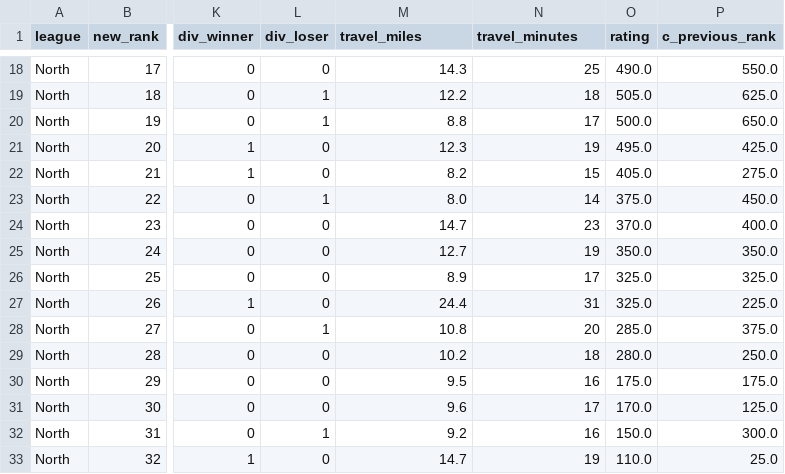
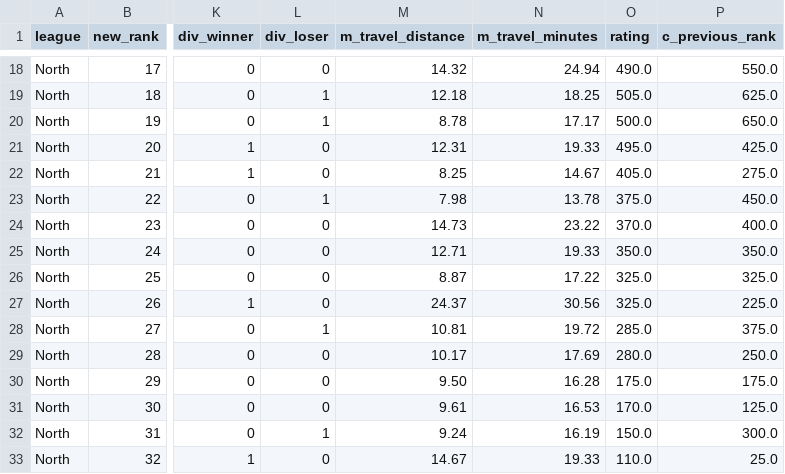
Before and after one commit to mjnoeth/TSA-ranking, a CSV file: data/2026/output/ranking_report.csv, drawn as a sheet; only a part is shown, gaps mark what is left out; the diff covers the shown part only; the diff names each change by its address in the sheet, - before the commit and + after, or states it on an @@ line.

Commit message:
Pluggable per-team metrics via config.yaml
New tsa/metrics.py: any 'one number per team' CSV can be added to the rating
with a metrics: entry (file, column | matrix_row_mean, normalize, direction,
weight) - no code changes. Travel distance/minutes move from hard-coded
weights to metrics entries (still weight 0). Report emits m_<name> raw and
c_<name> component columns automatically; tune_weights.py gains
--tune-metrics. Unknown adjust: keys now rejected.

2026 output ranks verified byte-identical before/after.

```diff
--- a/data/2026/output/ranking_report.csv
+++ b/data/2026/output/ranking_report.csv
-M1: travel_miles
+M1: m_travel_distance
-N1: travel_minutes
+N1: m_travel_minutes
-M18 (m_travel_distance): 14.3
+M18 (m_travel_distance): 14.32
-N18 (m_travel_minutes): 25
+N18 (m_travel_minutes): 24.94
-M19 (m_travel_distance): 12.2
+M19 (m_travel_distance): 12.18
-N19 (m_travel_minutes): 18
+N19 (m_travel_minutes): 18.25
-M20 (m_travel_distance): 8.8
+M20 (m_travel_distance): 8.78
-N20 (m_travel_minutes): 17
+N20 (m_travel_minutes): 17.17
-M21 (m_travel_distance): 12.3
+M21 (m_travel_distance): 12.31
-N21 (m_travel_minutes): 19
+N21 (m_travel_minutes): 19.33
-M22 (m_travel_distance): 8.2
+M22 (m_travel_distance): 8.25
-N22 (m_travel_minutes): 15
+N22 (m_travel_minutes): 14.67
-M23 (m_travel_distance): 8.0
+M23 (m_travel_distance): 7.98
-N23 (m_travel_minutes): 14
+N23 (m_travel_minutes): 13.78
-M24 (m_travel_distance): 14.7
+M24 (m_travel_distance): 14.73
-N24 (m_travel_minutes): 23
+N24 (m_travel_minutes): 23.22
-M25 (m_travel_distance): 12.7
+M25 (m_travel_distance): 12.71
-N25 (m_travel_minutes): 19
+N25 (m_travel_minutes): 19.33
-M26 (m_travel_distance): 8.9
+M26 (m_travel_distance): 8.87
-N26 (m_travel_minutes): 17
+N26 (m_travel_minutes): 17.22
-M27 (m_travel_distance): 24.4
+M27 (m_travel_distance): 24.37
-N27 (m_travel_minutes): 31
+N27 (m_travel_minutes): 30.56
-M28 (m_travel_distance): 10.8
+M28 (m_travel_distance): 10.81
-N28 (m_travel_minutes): 20
+N28 (m_travel_minutes): 19.72
-M29 (m_travel_distance): 10.2
+M29 (m_travel_distance): 10.17
-N29 (m_travel_minutes): 18
+N29 (m_travel_minutes): 17.69
-M30 (m_travel_distance): 9.5
+M30 (m_travel_distance): 9.50
-N30 (m_travel_minutes): 16
+N30 (m_travel_minutes): 16.28
-M31 (m_travel_distance): 9.6
+M31 (m_travel_distance): 9.61
-N31 (m_travel_minutes): 17
+N31 (m_travel_minutes): 16.53
-M32 (m_travel_distance): 9.2
+M32 (m_travel_distance): 9.24
-N32 (m_travel_minutes): 16
+N32 (m_travel_minutes): 16.19
-M33 (m_travel_distance): 14.7
+M33 (m_travel_distance): 14.67
-N33 (m_travel_minutes): 19
+N33 (m_travel_minutes): 19.33
```
Also changed, not shown: 144 edited cells elsewhere in this file, 9 other files.
